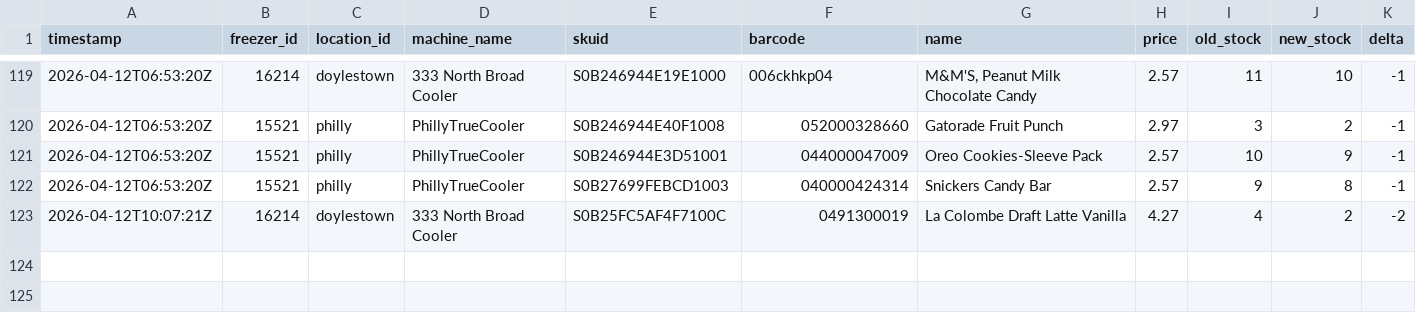
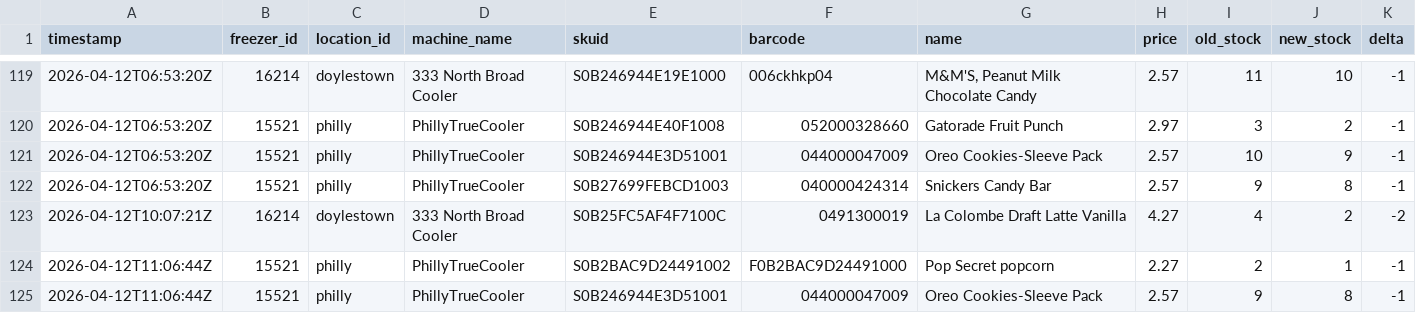
Before and after one commit to lukeleisman/blanketbox_public, a CSV file: docs/inventory_history.csv, drawn as a sheet; only a part is shown, gaps mark what is left out; the diff names each change by its address in the sheet, - before the commit and + after, or states it on an @@ line.

```diff
--- a/docs/inventory_history.csv
+++ b/docs/inventory_history.csv
+row 124: 2026-04-12T11:06:44Z | 15521 | philly | PhillyTrueCooler | S0B2BAC9D24491002 | F0B2BAC9D24491000 | Pop Secret popcorn | 2.27 | 2 | 1 | -1
+row 125: 2026-04-12T11:06:44Z | 15521 | philly | PhillyTrueCooler | S0B246944E3D51001 | 044000047009 | Oreo Cookies-Sleeve Pack | 2.57 | 9 | 8 | -1
```
Also changed, not shown: docs/inventory.csv, 2 other files.
